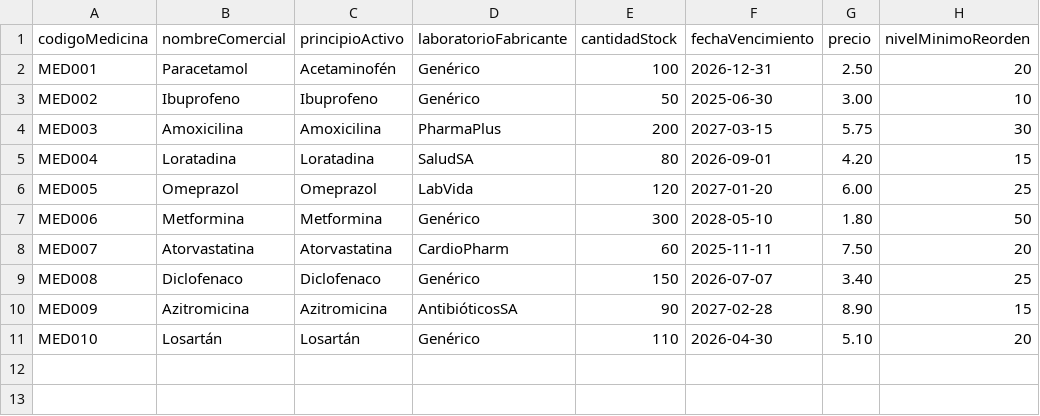
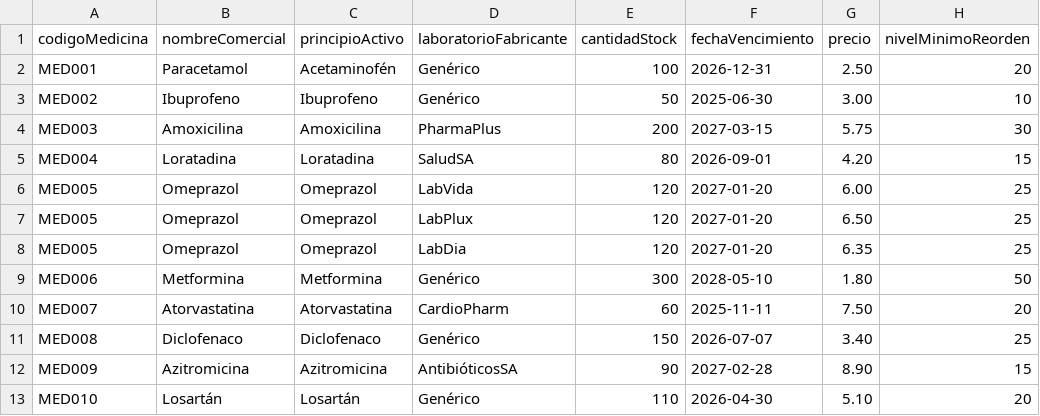
Before and after one commit to RONY36606/EDD_1S2026_PY_-202307793_FASE1-2-3, a CSV file: csvPruebas.csv, drawn as a sheet; the diff names each change by its address in the sheet, - before the commit and + after, or states it on an @@ line.

```diff
--- a/csvPruebas.csv
+++ b/csvPruebas.csv
+row 7: MED005 | Omeprazol | Omeprazol | LabPlux | 120 | 2027-01-20 | 6.50 | 25
+row 8: MED005 | Omeprazol | Omeprazol | LabDia | 120 | 2027-01-20 | 6.35 | 25
```
Also changed, not shown: 3 other files.
